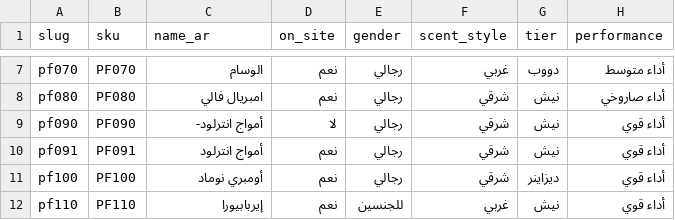
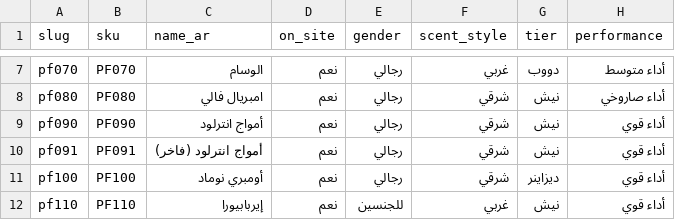
Before and after one commit to parfumsdefoda/Parfumesdefoda, a CSV file: data/product-master.csv, drawn as a sheet; only a part is shown, gaps mark what is left out; the diff names each change by its address in the sheet, - before the commit and + after, or states it on an @@ line.

Commit message:
fix(data): revert accidental pf090/pf091 master rows
pf090 had been renamed to a trailing-dash name and set on_site=لا
(hiding a visible, photographed, in-stock product), and pf091 had
lost its "(فاخر)" variant suffix. Both matched prior committed
values again; a dry run now reports zero changes.

Generated with Codebuff
Co-Authored-By: Codebuff <noreply@codebuff.com>

```diff
--- a/data/product-master.csv
+++ b/data/product-master.csv
-C9 (name_ar): أمواج انترلود-
+C9 (name_ar): أمواج انترلود
-D9 (on_site): لا
+D9 (on_site): نعم
-C10 (name_ar): أمواج انترلود
+C10 (name_ar): أمواج انترلود (فاخر)
```
